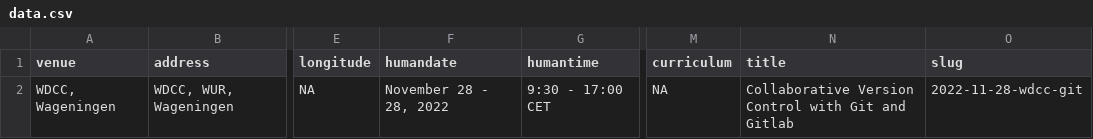
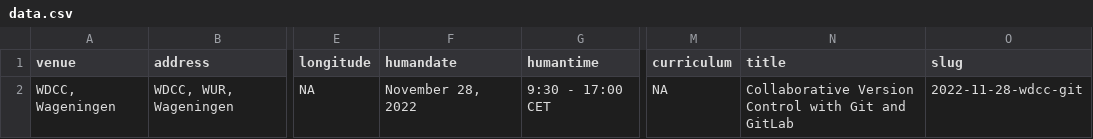
Before and after one commit to esciencecenter-digital-skills/2022-11-28-wdcc-git, a CSV file: _data/data.csv, drawn as a sheet; only a part is shown, gaps mark what is left out; the diff names each change by its address in the sheet, - before the commit and + after, or states it on an @@ line.

```diff
--- a/_data/data.csv
+++ b/_data/data.csv
-F2 (humandate): November 28 - 28, 2022
+F2 (humandate): November 28, 2022
-N2 (title): …Git and Gitlab
+N2 (title): …Git and GitLab
```
Also changed, not shown: 1 other file.
